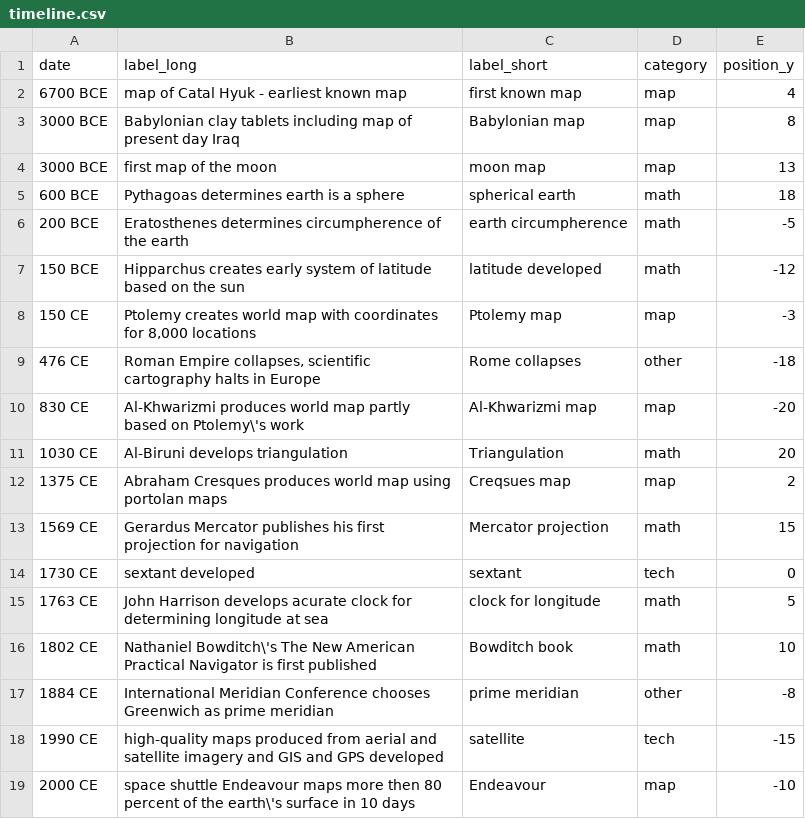
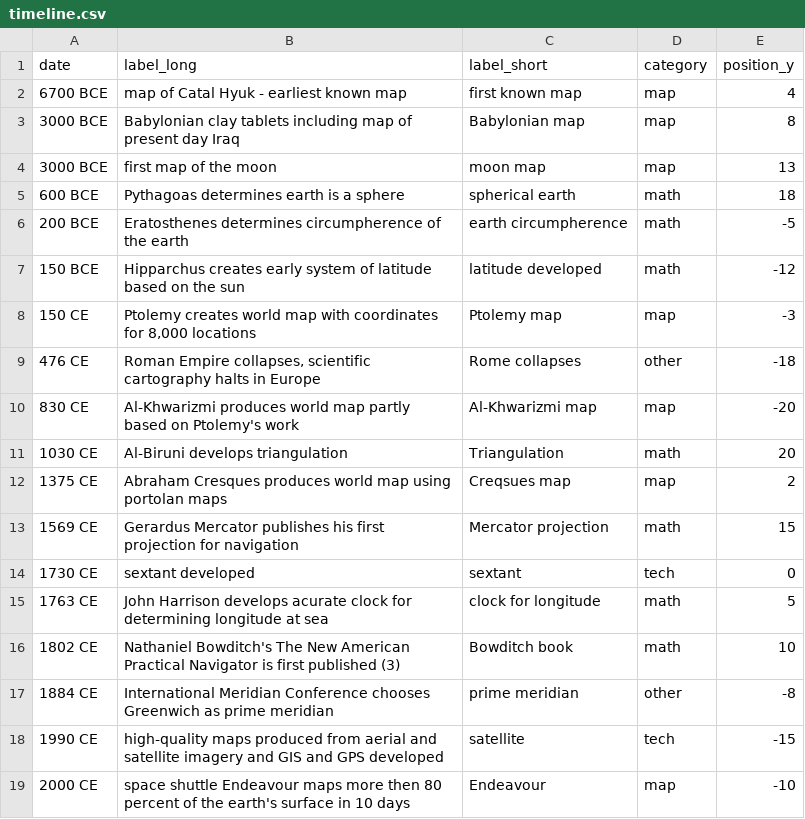
Before and after one commit to wibeasley/mayan-playground-1, a CSV file: cartography-timeline/timeline.csv, drawn as a sheet.

```diff
--- a/cartography-timeline/timeline.csv
+++ b/cartography-timeline/timeline.csv
@@ -9,3 +9,3 @@ date,label_long,label_short,category,position_y
 476 CE,"Roman Empire collapses, scientific cartography halts in Europe",Rome collapses,other,-18
-830 CE,Al-Khwarizmi produces world map partly based on Ptolemy\'s work,Al-Khwarizmi map,map,-20
+830 CE,Al-Khwarizmi produces world map partly based on Ptolemy's work,Al-Khwarizmi map,map,-20
 1030 CE,Al-Biruni develops triangulation,Triangulation,math,20
@@ -15,5 +15,5 @@ date,label_long,label_short,category,position_y
 1763 CE,John Harrison develops acurate clock for determining longitude at sea,clock for longitude,math,5
-1802 CE,Nathaniel Bowditch\'s The New American Practical Navigator is first published,Bowditch book,math,10
+1802 CE,Nathaniel Bowditch's The New American Practical Navigator is first published (3),Bowditch book,math,10
 1884 CE,International Meridian Conference chooses Greenwich as prime meridian,prime meridian,other,-8
 1990 CE,high-quality maps produced from aerial and satellite imagery and GIS and GPS developed,satellite,tech,-15
-2000 CE,space shuttle Endeavour maps more then 80 percent of the earth\'s surface in 10 days,Endeavour,map,-10
+2000 CE,space shuttle Endeavour maps more then 80 percent of the earth's surface in 10 days,Endeavour,map,-10
```
Also changed, not shown: 6 other files.
